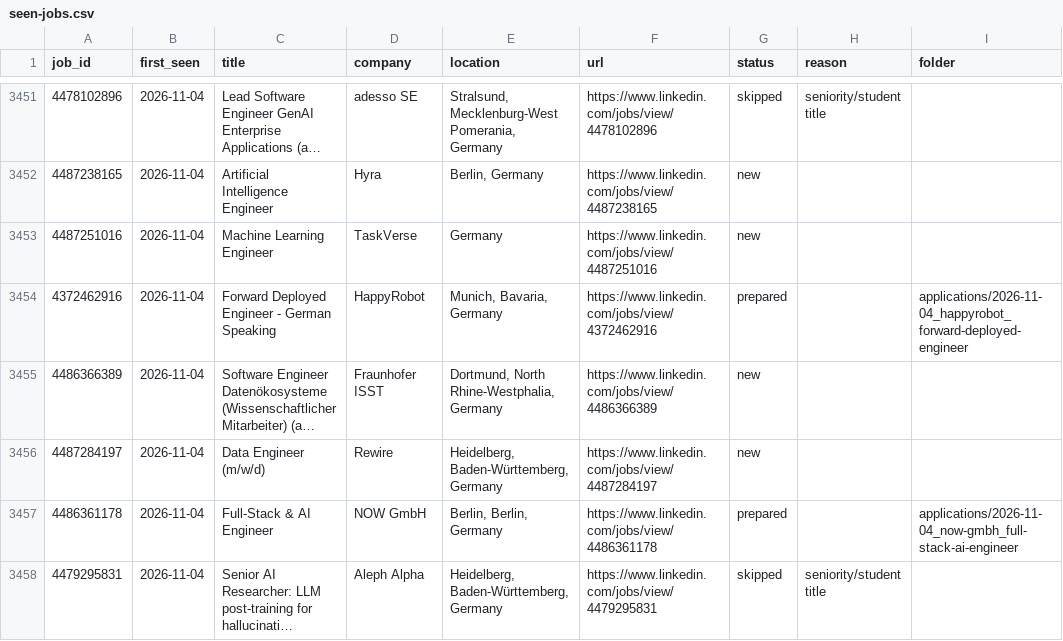
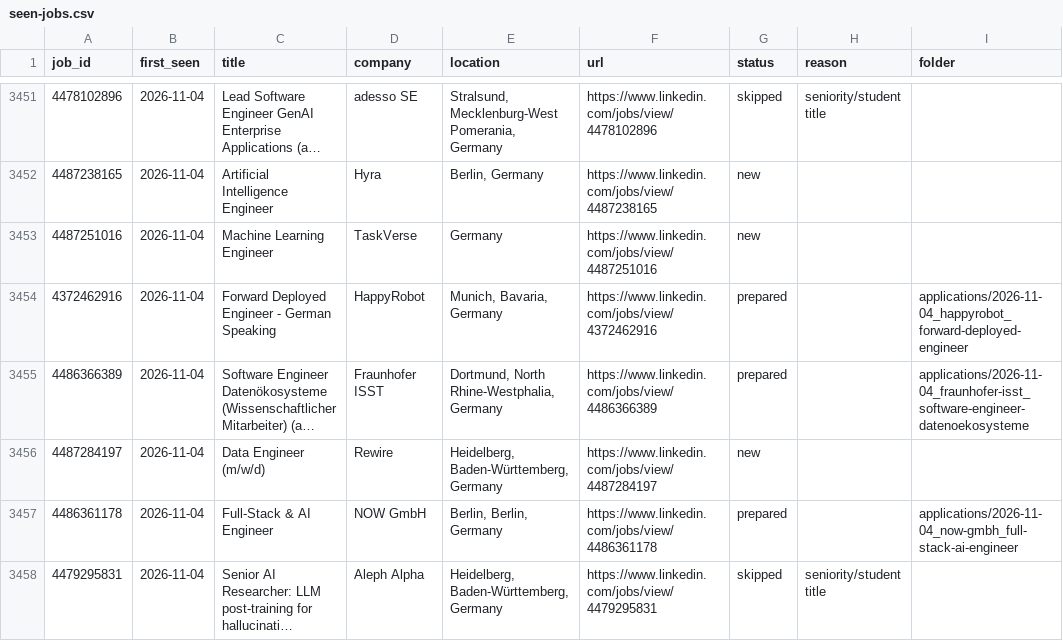
Before and after one commit to bhairapuchanduprasad/job-applications-app, a CSV file: data/scout/seen-jobs.csv, drawn as a sheet; only a part is shown, gaps mark what is left out; long unchanged cells end in …; the diff names each change by its address in the sheet, - before the commit and + after, or states it on an @@ line.

```diff
--- a/data/scout/seen-jobs.csv
+++ b/data/scout/seen-jobs.csv
-G3455 (status): new
+G3455 (status): prepared
-I3455 (folder): (empty)
+I3455 (folder): applications/2026-11-04_fraunhofer-isst_software-engineer-datenoekosysteme
```
Also changed, not shown: 13 other files.
